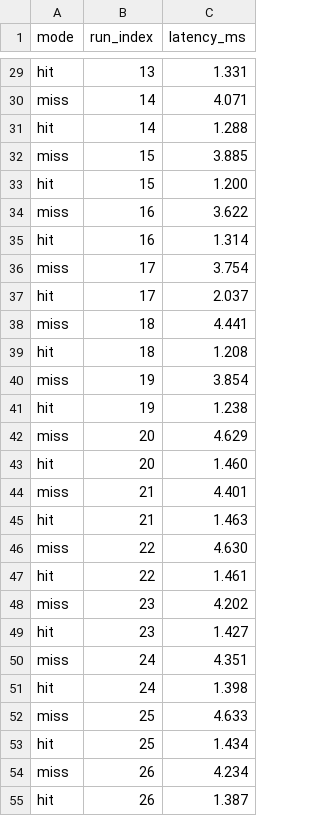
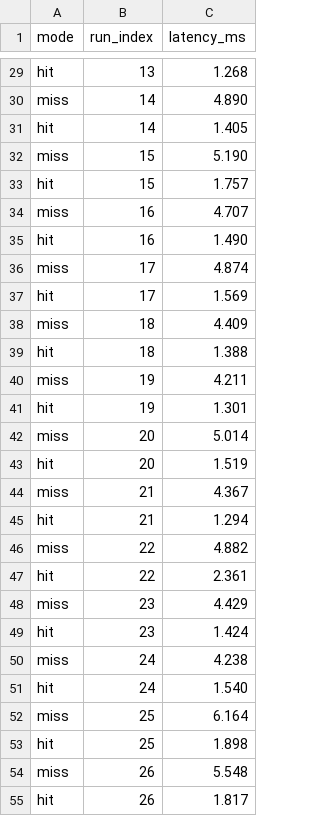
Before and after one commit to Readiee/vkr-access-control, a CSV file: pz/figures/exp4/latency_exp4.csv, drawn as a sheet; only a part is shown, gaps mark what is left out; the diff covers the shown part only; the diff names each change by its address in the sheet, - before the commit and + after, or states it on an @@ line.

```diff
--- a/pz/figures/exp4/latency_exp4.csv
+++ b/pz/figures/exp4/latency_exp4.csv
-C29 (latency_ms): 1.331
+C29 (latency_ms): 1.268
-C30 (latency_ms): 4.071
+C30 (latency_ms): 4.890
-C31 (latency_ms): 1.288
+C31 (latency_ms): 1.405
-C32 (latency_ms): 3.885
+C32 (latency_ms): 5.190
-C33 (latency_ms): 1.200
+C33 (latency_ms): 1.757
-C34 (latency_ms): 3.622
+C34 (latency_ms): 4.707
-C35 (latency_ms): 1.314
+C35 (latency_ms): 1.490
-C36 (latency_ms): 3.754
+C36 (latency_ms): 4.874
-C37 (latency_ms): 2.037
+C37 (latency_ms): 1.569
-C38 (latency_ms): 4.441
+C38 (latency_ms): 4.409
-C39 (latency_ms): 1.208
+C39 (latency_ms): 1.388
-C40 (latency_ms): 3.854
+C40 (latency_ms): 4.211
-C41 (latency_ms): 1.238
+C41 (latency_ms): 1.301
-C42 (latency_ms): 4.629
+C42 (latency_ms): 5.014
-C43 (latency_ms): 1.460
+C43 (latency_ms): 1.519
-C44 (latency_ms): 4.401
+C44 (latency_ms): 4.367
-C45 (latency_ms): 1.463
+C45 (latency_ms): 1.294
-C46 (latency_ms): 4.630
+C46 (latency_ms): 4.882
-C47 (latency_ms): 1.461
+C47 (latency_ms): 2.361
-C48 (latency_ms): 4.202
+C48 (latency_ms): 4.429
-C49 (latency_ms): 1.427
+C49 (latency_ms): 1.424
-C50 (latency_ms): 4.351
+C50 (latency_ms): 4.238
-C51 (latency_ms): 1.398
+C51 (latency_ms): 1.540
-C52 (latency_ms): 4.633
+C52 (latency_ms): 6.164
-C53 (latency_ms): 1.434
+C53 (latency_ms): 1.898
-C54 (latency_ms): 4.234
+C54 (latency_ms): 5.548
-C55 (latency_ms): 1.387
+C55 (latency_ms): 1.817
```
Also changed, not shown: 38 edited cells elsewhere in this file, pz/figures/exp4/scalability_exp4.csv, 4 other files.
